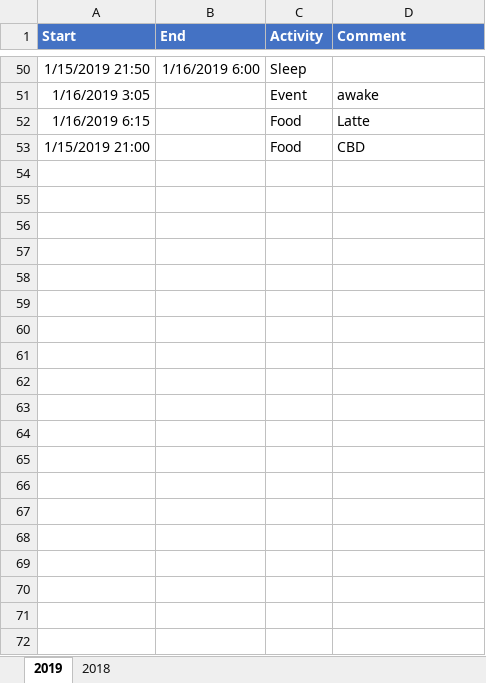
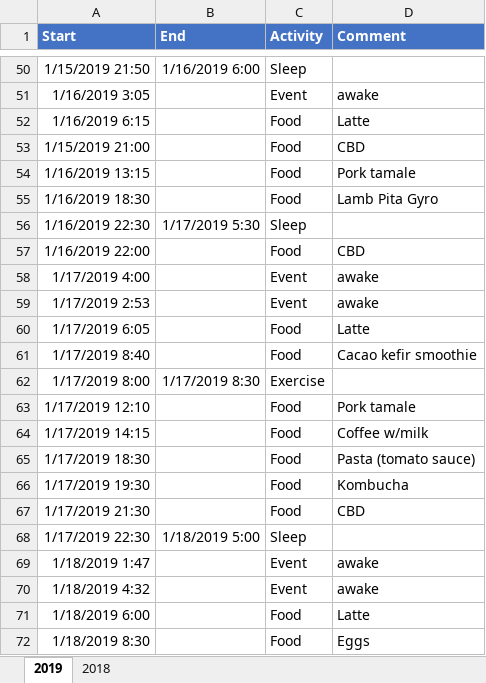
Before and after one commit to xyy2006/cgm, an Excel workbook: librelink/Rik Activity 2019.xlsx, sheet 2019, drawn as a sheet; only a part is shown, gaps mark what is left out; values as stored, in another font and other column widths than the file's, no borders; table styles not drawn; the diff covers the shown part only; the diff names each change by its address in the sheet, - before the commit and + after, or states it on an @@ line.

```diff
--- a/librelink/Rik Activity 2019.xlsx (sheet 2019)
+++ b/librelink/Rik Activity 2019.xlsx (sheet 2019)
+row 54: 1/16/2019 13:15 |  | Food | Pork tamale
+row 55: 1/16/2019 18:30 |  | Food | Lamb Pita Gyro
+row 56: 1/16/2019 22:30 | 1/17/2019 5:30 | Sleep
+row 57: 1/16/2019 22:00 |  | Food | CBD
+row 58: 1/17/2019 4:00 |  | Event | awake
+row 59: 1/17/2019 2:53 |  | Event | awake
+row 60: 1/17/2019 6:05 |  | Food | Latte
+row 61: 1/17/2019 8:40 |  | Food | Cacao kefir smoothie
+row 62: 1/17/2019 8:00 | 1/17/2019 8:30 | Exercise
+row 63: 1/17/2019 12:10 |  | Food | Pork tamale
+row 64: 1/17/2019 14:15 |  | Food | Coffee w/milk
+row 65: 1/17/2019 18:30 |  | Food | Pasta (tomato sauce)
+row 66: 1/17/2019 19:30 |  | Food | Kombucha
+row 67: 1/17/2019 21:30 |  | Food | CBD
+row 68: 1/17/2019 22:30 | 1/18/2019 5:00 | Sleep
+row 69: 1/18/2019 1:47 |  | Event | awake
+row 70: 1/18/2019 4:32 |  | Event | awake
+row 71: 1/18/2019 6:00 |  | Food | Latte
+row 72: 1/18/2019 8:30 |  | Food | Eggs
```
Also changed, not shown: 35 added rows elsewhere in this sheet, sheet 2018, librelink/Librelink.xlsx, 6 other files.
